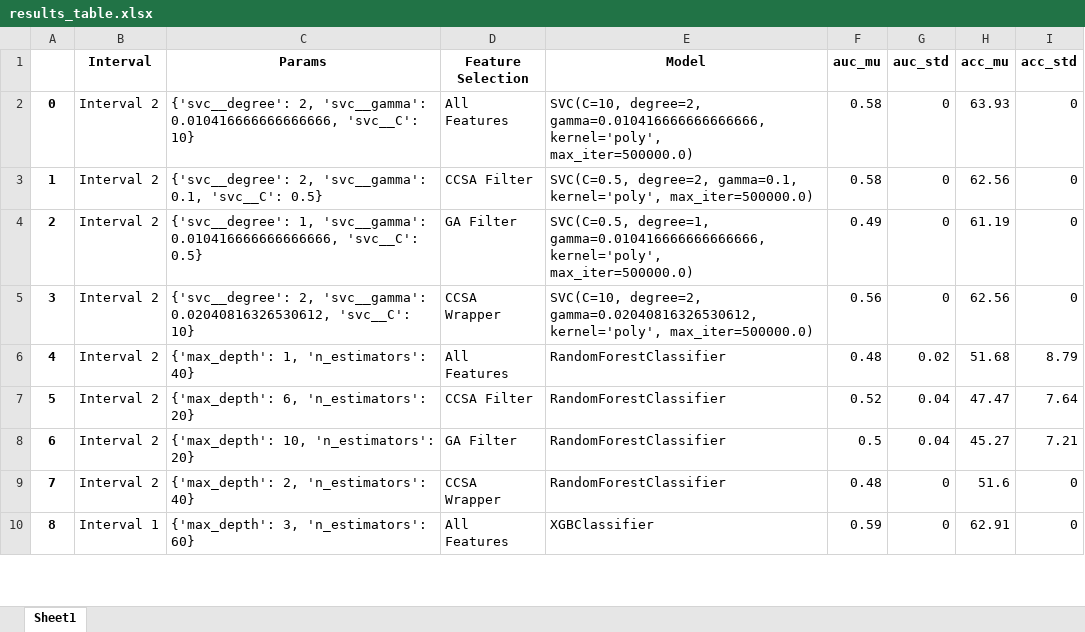
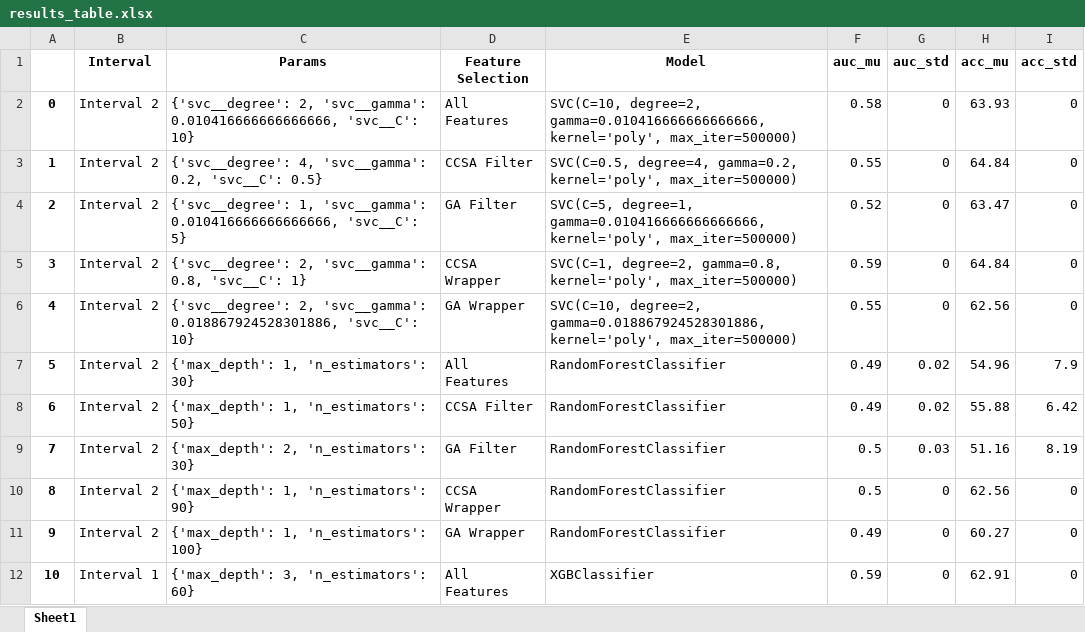
Before and after one commit to IgorTrevelin/MBA_TCC, an Excel workbook: experiments/results_table.xlsx, sheet Sheet1, drawn as a sheet; only a part is shown; values as stored, in another font and other column widths than the file's, no borders; addresses are those after the commit; ↵ is a line break in a cell; the diff covers the shown part only; the diff names each change by its address in the sheet, - before the commit and + after, or states it on an @@ line.

Commit message:
new experiments

```diff
--- a/experiments/results_table.xlsx (sheet Sheet1)
+++ b/experiments/results_table.xlsx (sheet Sheet1)
-E2 (Model): …gamma=0.010416666666666666, kernel='poly', ↵ max_iter=500000.0)
+E2 (Model): …gamma=0.010416666666666666, kernel='poly', max_iter=500000)
-C3 (Params): {'svc__degree': 2, 'svc__gamma': 0.1, 'svc__C': 0.5}
+C3 (Params): {'svc__degree': 4, 'svc__gamma': 0.2, 'svc__C': 0.5}
-E3 (Model): SVC(C=0.5, degree=2, gamma=0.1, kernel='poly', max_iter=500000.0)
+E3 (Model): SVC(C=0.5, degree=4, gamma=0.2, kernel='poly', max_iter=500000)
-F3 (auc_mu): 0.58
+F3 (auc_mu): 0.55
-H3 (acc_mu): 62.56
+H3 (acc_mu): 64.84
-C4 (Params): …0.010416666666666666, 'svc__C': 0.5}
+C4 (Params): …0.010416666666666666, 'svc__C': 5}
-E4 (Model): SVC(C=0.5, degree=1, gamma=0.010416666666666666, kernel='poly', ↵ max_iter=500000.0)
+E4 (Model): SVC(C=5, degree=1, gamma=0.010416666666666666, kernel='poly', max_iter=500000)
-F4 (auc_mu): 0.49
+F4 (auc_mu): 0.52
-H4 (acc_mu): 61.19
+H4 (acc_mu): 63.47
+row 5: 3 | Interval 2 | {'svc__degree': 2, 'svc__gamma': 0.8, 'svc__C': 1} | CCSA Wrapper | SVC(C=1, degree=2, gamma=0.8, kernel='poly', max_iter=500000) | 0.59 | 0 | 64.84 | 0
@@ column A renumbered between rows 6 and 70 @@
-C6 (Params): …2, 'svc__gamma': 0.02040816326530612, 'svc__C': 10}
+C6 (Params): …2, 'svc__gamma': 0.018867924528301886, 'svc__C': 10}
-D6 (Feature Selection): CCSA Wrapper
+D6 (Feature Selection): GA Wrapper
-E6 (Model): SVC(C=10, degree=2, gamma=0.02040816326530612, kernel='poly', max_iter=500000.0)
+E6 (Model): SVC(C=10, degree=2, gamma=0.018867924528301886, kernel='poly', max_iter=500000)
-F6 (auc_mu): 0.56
+F6 (auc_mu): 0.55
-C7 (Params): {'max_depth': 1, 'n_estimators': 40}
+C7 (Params): {'max_depth': 1, 'n_estimators': 30}
-F7 (auc_mu): 0.48
+F7 (auc_mu): 0.49
-H7 (acc_mu): 51.68
+H7 (acc_mu): 54.96
-I7 (acc_std): 8.79
+I7 (acc_std): 7.9
-C8 (Params): {'max_depth': 6, 'n_estimators': 20}
+C8 (Params): {'max_depth': 1, 'n_estimators': 50}
-F8 (auc_mu): 0.52
+F8 (auc_mu): 0.49
-G8 (auc_std): 0.04
+G8 (auc_std): 0.02
-H8 (acc_mu): 47.47
+H8 (acc_mu): 55.88
-I8 (acc_std): 7.64
+I8 (acc_std): 6.42
-C9 (Params): {'max_depth': 10, 'n_estimators': 20}
+C9 (Params): {'max_depth': 2, 'n_estimators': 30}
-G9 (auc_std): 0.04
+G9 (auc_std): 0.03
-H9 (acc_mu): 45.27
+H9 (acc_mu): 51.16
-I9 (acc_std): 7.21
+I9 (acc_std): 8.19
-C10 (Params): {'max_depth': 2, 'n_estimators': 40}
+C10 (Params): {'max_depth': 1, 'n_estimators': 90}
-F10 (auc_mu): 0.48
+F10 (auc_mu): 0.5
-H10 (acc_mu): 51.6
+H10 (acc_mu): 62.56
+row 11: 9 | Interval 2 | {'max_depth': 1, 'n_estimators': 100} | GA Wrapper | RandomForestClassifier | 0.49 | 0 | 60.27 | 0
```
Also changed, not shown: 12 added rows and 170 edited cells elsewhere in this sheet, 19 other files.
